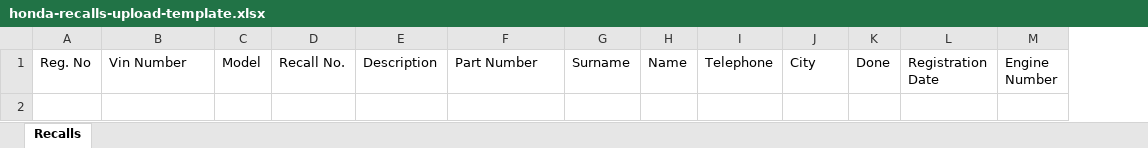
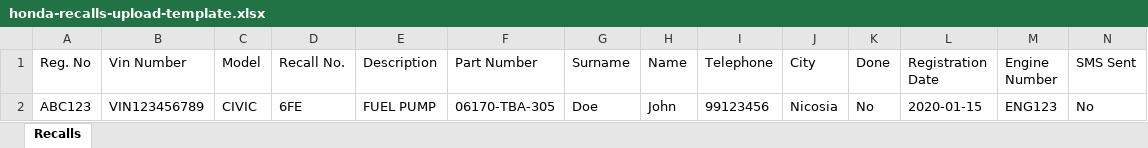
Before and after one commit to ckaraolis/hondarecalls, an Excel workbook: public/templates/honda-recalls-upload-template.xlsx, sheet Recalls, drawn as a sheet; values as stored, in another font and other column widths than the file's, no borders; the diff names each change by its address in the sheet, - before the commit and + after, or states it on an @@ line.

```diff
--- a/public/templates/honda-recalls-upload-template.xlsx (sheet Recalls)
+++ b/public/templates/honda-recalls-upload-template.xlsx (sheet Recalls)
+column N (SMS Sent), empty
+row 2: ABC123 | VIN123456789 | CIVIC | 6FE | FUEL PUMP | 06170-TBA-305 | Doe | John | 99123456 | Nicosia | No | 2020-01-15 | ENG123 | No
```
Also changed, not shown: 4 other files.
